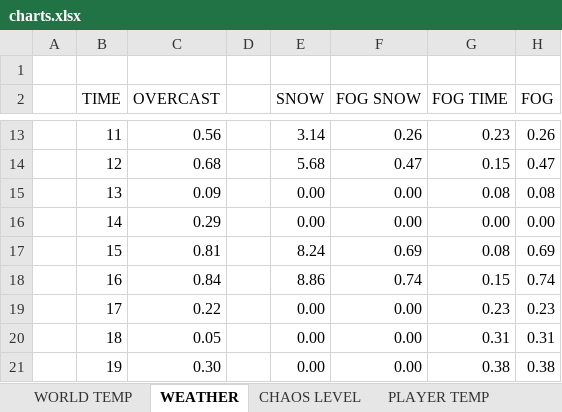
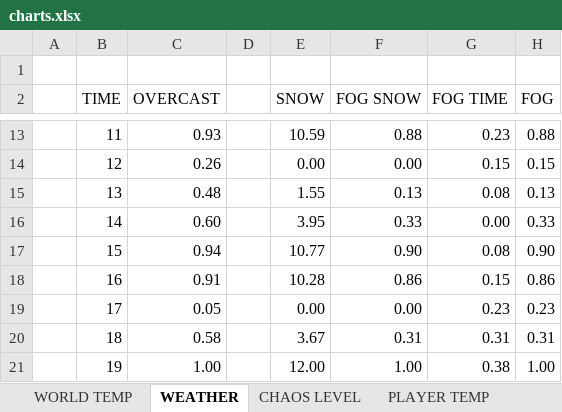
Before and after one commit to Enclave2020/SATGv2, an Excel workbook: documentation/charts.xlsx, sheet WEATHER, drawn as a sheet; only a part is shown, gaps mark what is left out; values as stored, in another font and other column widths than the file's, no borders; the diff covers the shown part only; the diff names each change by its address in the sheet, - before the commit and + after, or states it on an @@ line.

```diff
--- a/documentation/charts.xlsx (sheet WEATHER)
+++ b/documentation/charts.xlsx (sheet WEATHER)
-C13 (OVERCAST): 0.56
+C13 (OVERCAST): 0.93
-E13 (SNOW): 3.14
+E13 (SNOW): 10.59
-F13 (FOG SNOW): 0.26
+F13 (FOG SNOW): 0.88
-H13 (FOG): 0.26
+H13 (FOG): 0.88
-C14 (OVERCAST): 0.68
+C14 (OVERCAST): 0.26
-E14 (SNOW): 5.68
+E14 (SNOW): 0.00
-F14 (FOG SNOW): 0.47
+F14 (FOG SNOW): 0.00
-H14 (FOG): 0.47
+H14 (FOG): 0.15
-C15 (OVERCAST): 0.09
+C15 (OVERCAST): 0.48
-E15 (SNOW): 0.00
+E15 (SNOW): 1.55
-F15 (FOG SNOW): 0.00
+F15 (FOG SNOW): 0.13
-H15 (FOG): 0.08
+H15 (FOG): 0.13
-C16 (OVERCAST): 0.29
+C16 (OVERCAST): 0.60
-E16 (SNOW): 0.00
+E16 (SNOW): 3.95
-F16 (FOG SNOW): 0.00
+F16 (FOG SNOW): 0.33
-H16 (FOG): 0.00
+H16 (FOG): 0.33
-C17 (OVERCAST): 0.81
+C17 (OVERCAST): 0.94
-E17 (SNOW): 8.24
+E17 (SNOW): 10.77
-F17 (FOG SNOW): 0.69
+F17 (FOG SNOW): 0.90
-H17 (FOG): 0.69
+H17 (FOG): 0.90
-C18 (OVERCAST): 0.84
+C18 (OVERCAST): 0.91
-E18 (SNOW): 8.86
+E18 (SNOW): 10.28
-F18 (FOG SNOW): 0.74
+F18 (FOG SNOW): 0.86
-H18 (FOG): 0.74
+H18 (FOG): 0.86
-C19 (OVERCAST): 0.22
+C19 (OVERCAST): 0.05
-C20 (OVERCAST): 0.05
+C20 (OVERCAST): 0.58
-E20 (SNOW): 0.00
+E20 (SNOW): 3.67
-F20 (FOG SNOW): 0.00
+F20 (FOG SNOW): 0.31
-C21 (OVERCAST): 0.30
+C21 (OVERCAST): 1.00
-E21 (SNOW): 0.00
+E21 (SNOW): 12.00
-F21 (FOG SNOW): 0.00
+F21 (FOG SNOW): 1.00
-H21 (FOG): 0.38
+H21 (FOG): 1.00
```
Also changed, not shown: 46 edited cells elsewhere in this sheet, sheet MONEY, 25 other files.
